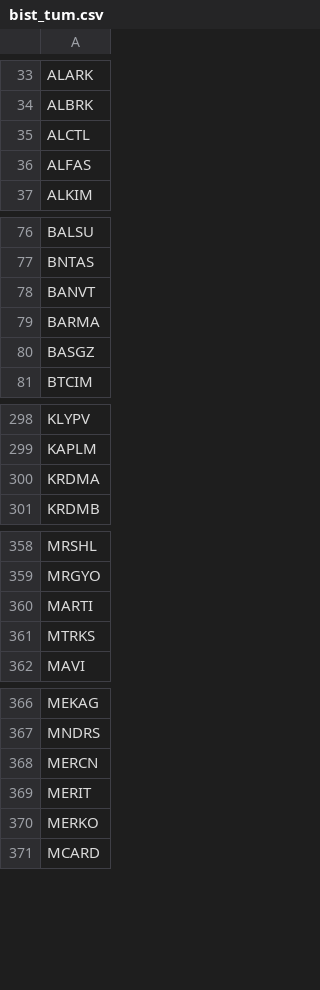
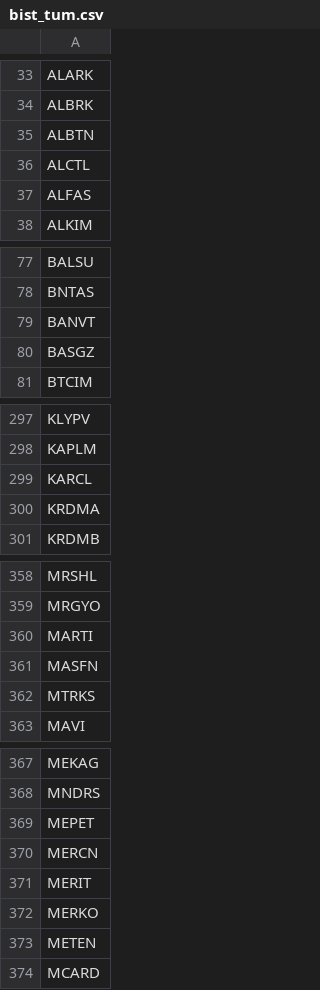
Before and after one commit to ahmetdriveport/temelveri, a CSV file: data/bist_tum.csv, drawn as a sheet; only a part is shown, gaps mark what is left out; removed rows and columns are numbered as before the commit, all else as after; the diff names each change by its address in the sheet, - before the commit and + after, or states it on an @@ line.

```diff
--- a/data/bist_tum.csv
+++ b/data/bist_tum.csv
+row 35: ALBTN
-row 79: BARMA
+row 299: KARCL
+row 361: MASFN
@@ row 113 moved to row 369: MEPET @@
+row 373: METEN
```
